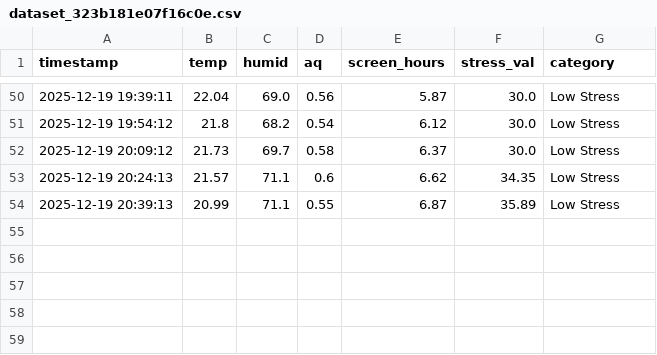
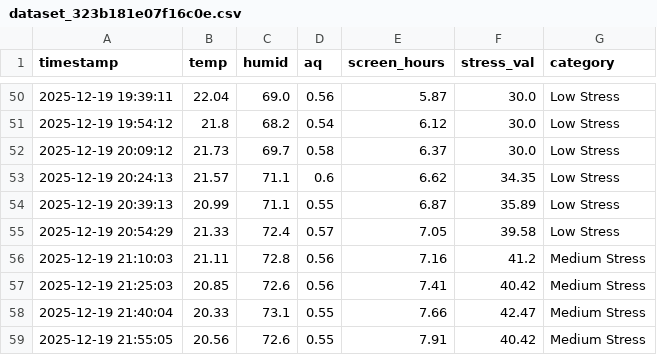
Before and after one commit to braamnzy/SistemDeteksiMentalBerdasarkanAktivitas, a CSV file: backend/data/dataset_323b181e07f16c0e.csv, drawn as a sheet; only a part is shown, gaps mark what is left out.

```diff
--- a/backend/data/dataset_323b181e07f16c0e.csv
+++ b/backend/data/dataset_323b181e07f16c0e.csv
@@ -54 +54,6 @@ timestamp,temp,humid,aq,screen_hours,stress_val,category
 2025-12-19 20:39:13,20.99,71.1,0.55,6.87,35.89,Low Stress
+2025-12-19 20:54:29,21.33,72.4,0.57,7.05,39.58,Low Stress
+2025-12-19 21:10:03,21.11,72.8,0.56,7.16,41.2,Medium Stress
+2025-12-19 21:25:03,20.85,72.6,0.56,7.41,40.42,Medium Stress
+2025-12-19 21:40:04,20.33,73.1,0.55,7.66,42.47,Medium Stress
+2025-12-19 21:55:05,20.56,72.6,0.55,7.91,40.42,Medium Stress
```
Also changed, not shown: backend/data/detail_323b181e07f16c0e.csv.
